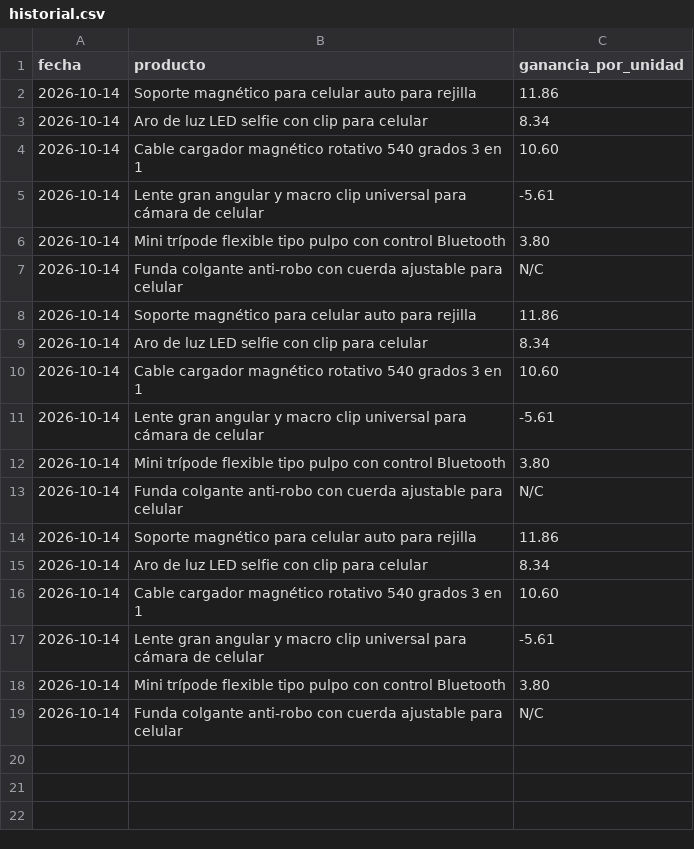
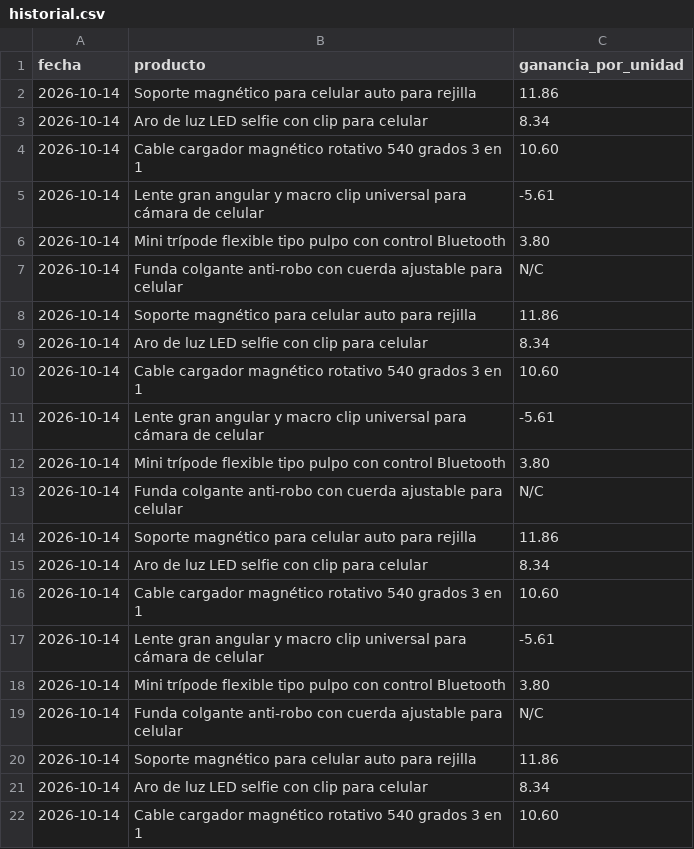
Before and after one commit to micagonzdark/tienda-virtual, a CSV file: data/historial.csv, drawn as a sheet.

```diff
--- a/data/historial.csv
+++ b/data/historial.csv
@@ -19 +19,4 @@ fecha,producto,ganancia_por_unidad
 2026-10-14,Funda colgante anti-robo con cuerda ajustable para celular,N/C
+2026-10-14,Soporte magnético para celular auto para rejilla,11.86
+2026-10-14,Aro de luz LED selfie con clip para celular,8.34
+2026-10-14,Cable cargador magnético rotativo 540 grados 3 en 1,10.60
```
Also changed, not shown: 16 other files.
